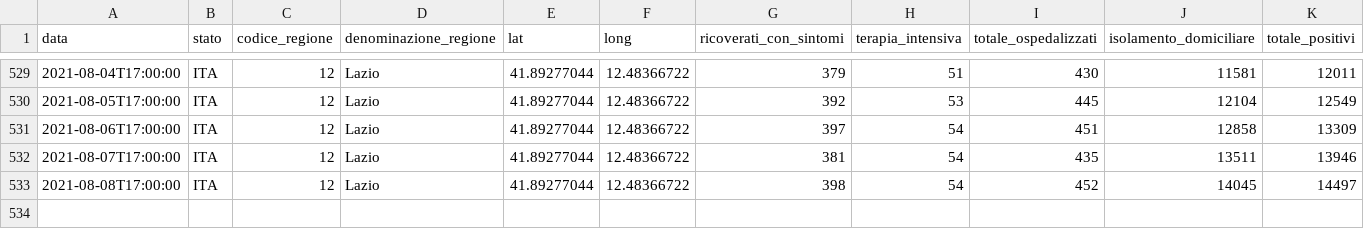
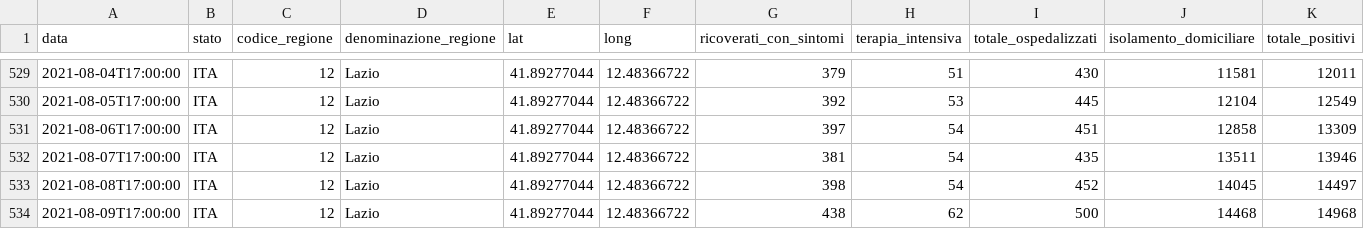
Before and after one commit to giovanniardenghi/dpc-covid-data, a CSV file: data/regioni/Lazio.csv, drawn as a sheet; only a part is shown, gaps mark what is left out; rows hold the shown columns only; the diff names each change by its address in the sheet, - before the commit and + after, or states it on an @@ line.

```diff
--- a/data/regioni/Lazio.csv
+++ b/data/regioni/Lazio.csv
+row 534: 2021-08-09T17:00:00 | ITA | 12 | Lazio | 41.89277044 | 12.48366722 | 438 | 62 | 500 | 14468 | 14968
```
Also changed, not shown: data/regioni/Basilicata.csv, data/regioni/Calabria.csv, 19 other files.
